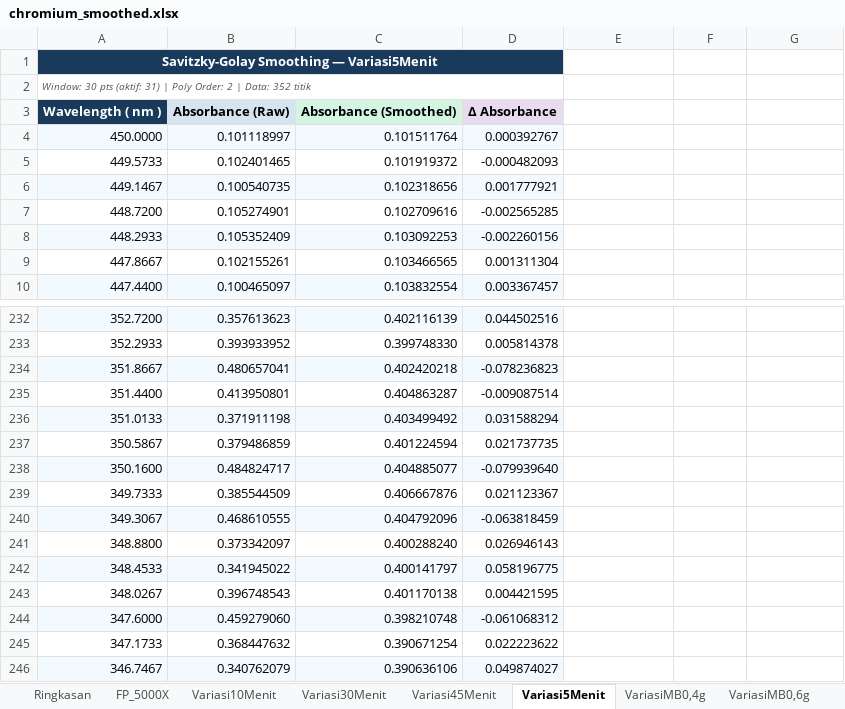
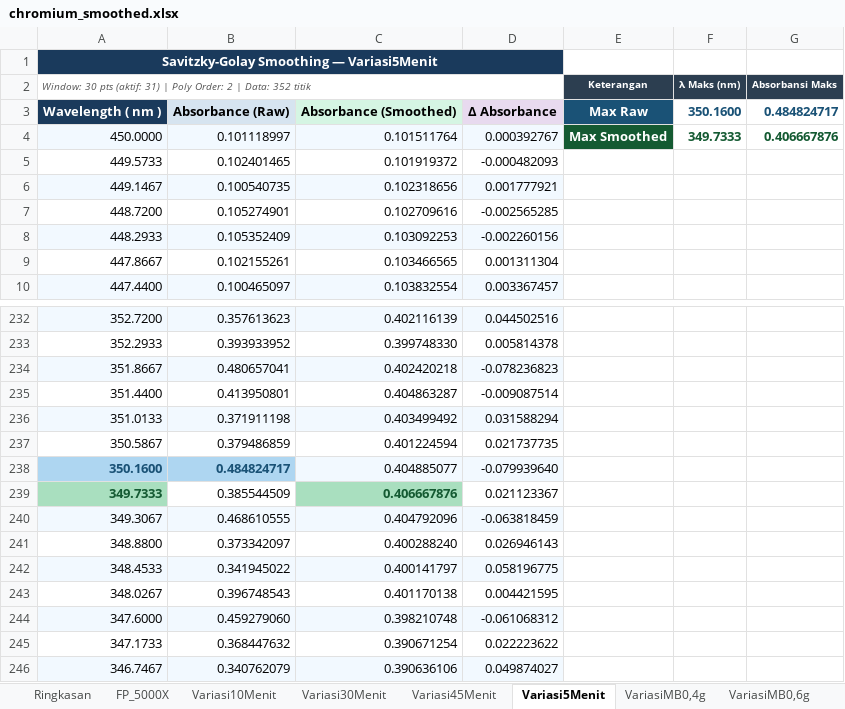
Before and after one commit to Areefaa/chromium-data-processor, an Excel workbook: output/chromium_smoothed.xlsx, sheet Variasi5Menit, drawn as a sheet; only a part is shown, gaps mark what is left out; values as stored, in another font and other column widths than the file's, no borders; charts and pictures not drawn; the diff names each change by its address in the sheet, - before the commit and + after, or states it on an @@ line.

```diff
--- a/output/chromium_smoothed.xlsx (sheet Variasi5Menit)
+++ b/output/chromium_smoothed.xlsx (sheet Variasi5Menit)
-E2: (empty)
+E2: Keterangan
-E2:G2 fill: none
+E2:G2 fill: #2C3E50
-F2: (empty)
+F2: λ Maks (nm)
-G2: (empty)
+G2: Absorbansi Maks
-E3 (Keterangan): (empty)
+E3 (Keterangan): Max Raw
-E3 fill: none
+E3 fill: #1A5276
-F3 (λ Maks (nm)): (empty)
+F3 (λ Maks (nm)): 350.1600
-G3 (Absorbansi Maks): (empty)
+G3 (Absorbansi Maks): 0.484824717
-E4 (Keterangan): (empty)
+E4 (Keterangan): Max Smoothed
-E4 fill: none
+E4 fill: #145A32
-F4 (λ Maks (nm)): (empty)
+F4 (λ Maks (nm)): 349.7333
-G4 (Absorbansi Maks): (empty)
+G4 (Absorbansi Maks): 0.406667876
@@ A238:B238 fill: #F2F9FF → #AED6F1, bold: off → on, text colour: black → #1A5276 @@
@@ A239 bold: off → on, fill: none → #A9DFBF, text colour: black → #145A32 @@
@@ C239 bold: off → on, fill: none → #A9DFBF, text colour: black → #145A32 @@
```
Also changed, not shown: sheet Ringkasan, sheet Variasi45Menit, sheet Variasi10Menit, sheet FP_5000X, sheet VariasiMB0,8g, sheet VariasipH3, 6 more sheets, 1 other file.
